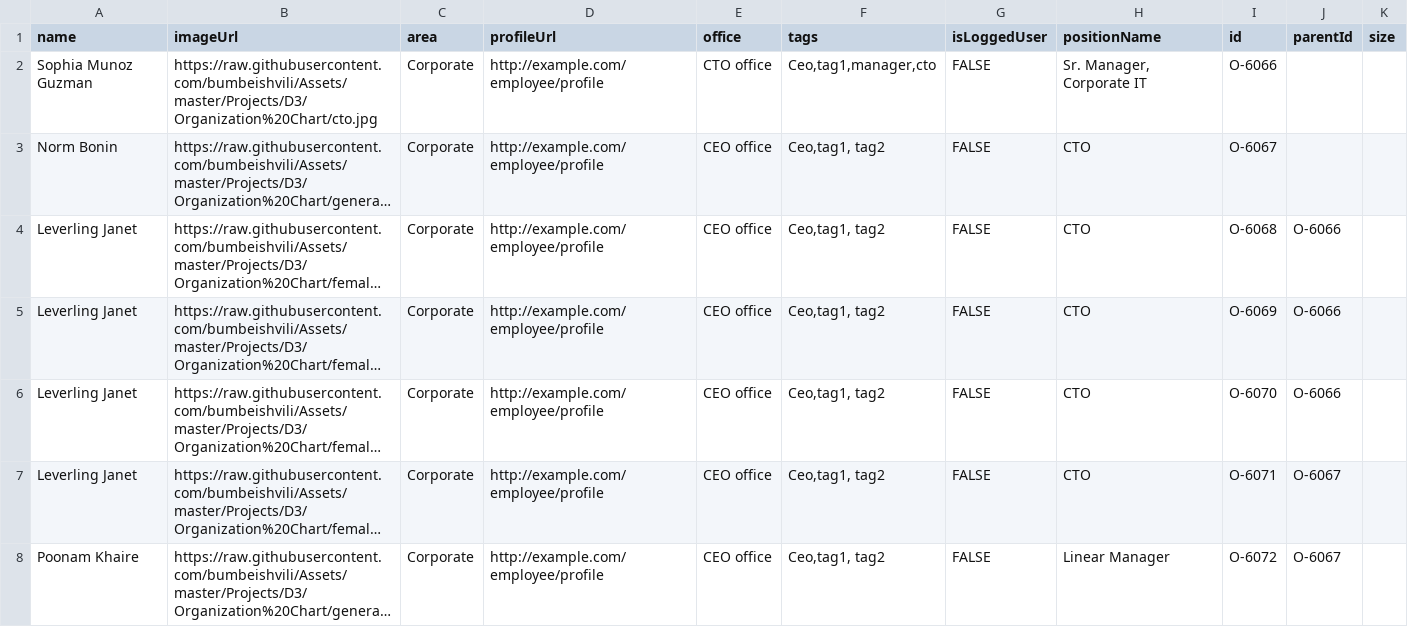
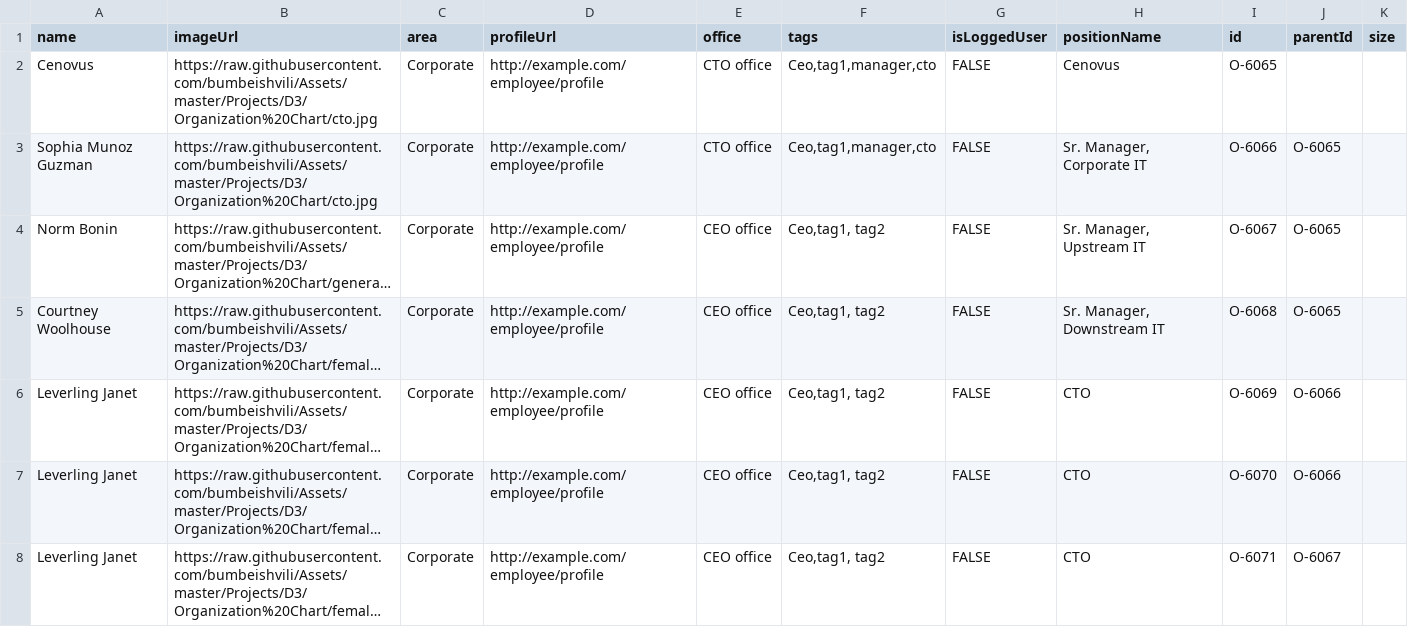
Before and after one commit to mangeshkhaire1988/OrgChart3, a CSV file: org.csv, drawn as a sheet; only a part is shown; the shorter side is filled out with more unchanged rows; long unchanged cells end in …; addresses are those after the commit; the diff names each change by its address in the sheet, - before the commit and + after, or states it on an @@ line.

Commit message:
Add files via upload

```diff
--- a/org.csv
+++ b/org.csv
+row 2: Cenovus | https://raw.githubusercontent.com/bumbeishvili/Assets/master/Projects/D3/Organization%20Chart/cto.jpg | Corporate | http://example.com/employee/profile | CTO office | Ceo,tag1,manager,cto | FALSE | Cenovus | O-6065
-J3:J4 (parentId): (empty)
+J3:J4 (parentId): O-6065
-H4 (positionName): CTO
+H4 (positionName): Sr. Manager, Upstream IT
-A5 (name): Leverling Janet
+A5 (name): Courtney Woolhouse
-H5 (positionName): CTO
+H5 (positionName): Sr. Manager, Downstream IT
-J5 (parentId): O-6066
+J5 (parentId): O-6065
```
